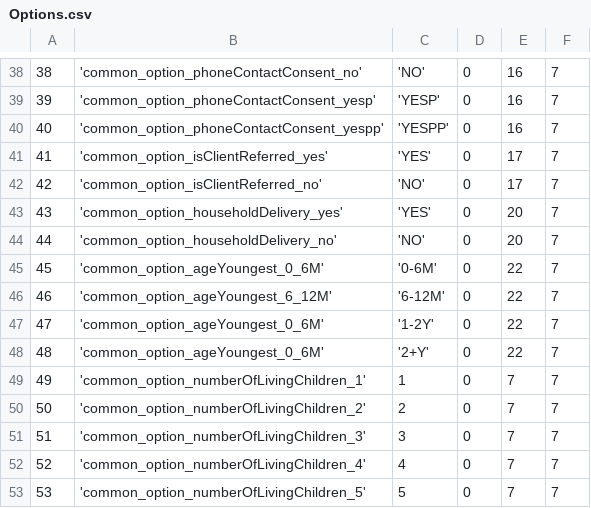
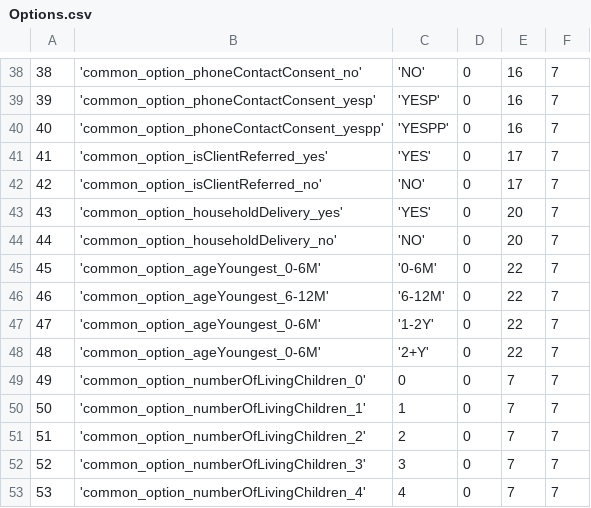
Before and after one commit to EyeSeeTea/pictureapp, a CSV file: app/src/ereferrals/assets/Options.csv, drawn as a sheet; only a part is shown, gaps mark what is left out; the shorter side is filled out with more unchanged rows; addresses are those after the commit; the diff names each change by its address in the sheet, - before the commit and + after, or states it on an @@ line.

Commit message:
Add 0 option to number of children question

```diff
--- a/app/src/ereferrals/assets/Options.csv
+++ b/app/src/ereferrals/assets/Options.csv
-B45: 'common_option_ageYoungest_0_6M'
+B45: 'common_option_ageYoungest_0-6M'
-B46: 'common_option_ageYoungest_6_12M'
+B46: 'common_option_ageYoungest_6-12M'
-B47:B48: 'common_option_ageYoungest_0_6M'
+B47:B48: 'common_option_ageYoungest_0-6M'
+row 49: 49 | 'common_option_numberOfLivingChildren_0' | 0 | 0 | 7 | 7
@@ column A renumbered from row 50 down @@
```
Also changed, not shown: app/src/ereferrals/assets/QuestionOptions.csv, 4 other files.
